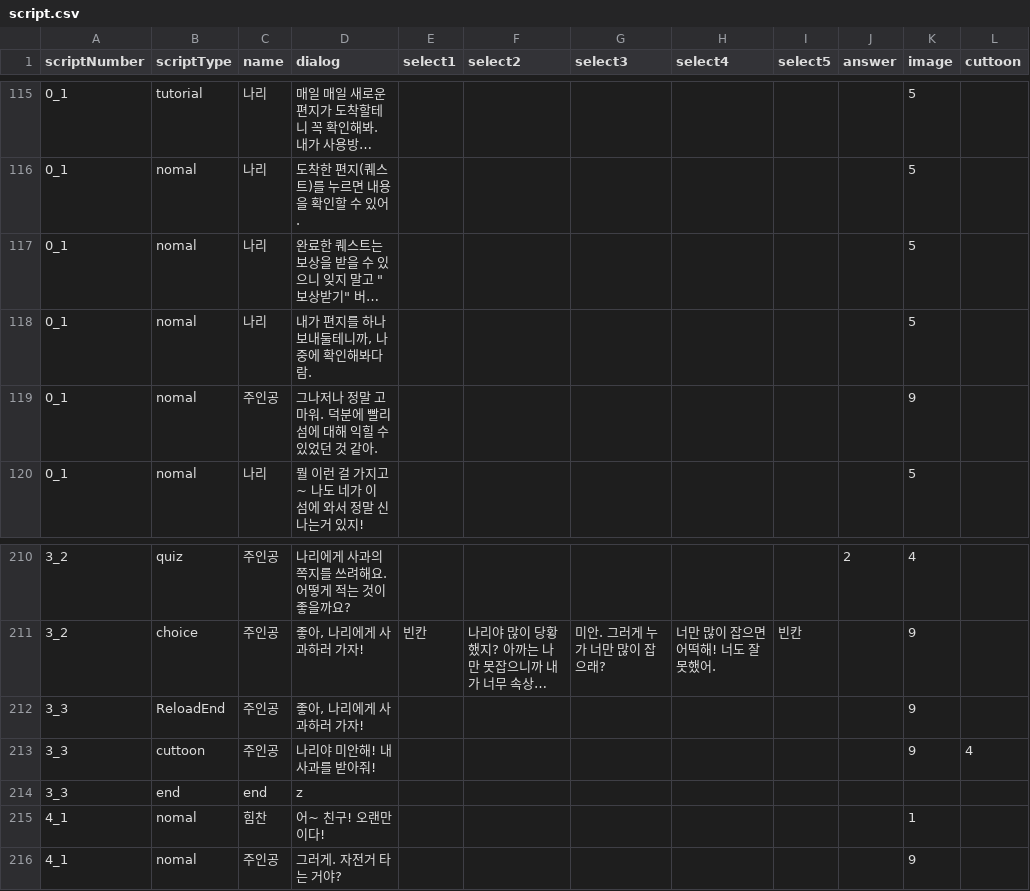
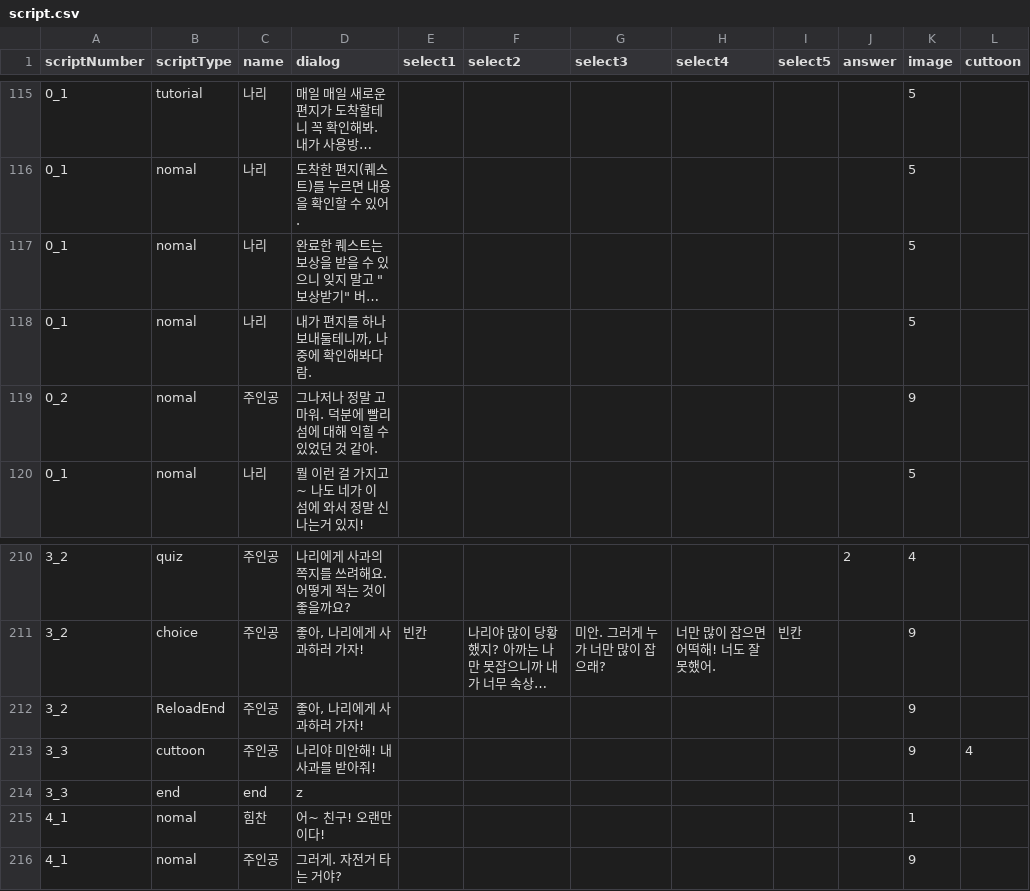
Before and after one commit to LHD-game/LoheldiGame, a CSV file: Loheldi_Project/Assets/Resources/Scripts/Quest/script.csv, drawn as a sheet; only a part is shown, gaps mark what is left out; long unchanged cells end in …; the diff names each change by its address in the sheet, - before the commit and + after, or states it on an @@ line.

```diff
--- a/Loheldi_Project/Assets/Resources/Scripts/Quest/script.csv
+++ b/Loheldi_Project/Assets/Resources/Scripts/Quest/script.csv
-A119 (scriptNumber): 0_1
+A119 (scriptNumber): 0_2
-A212 (scriptNumber): 3_3
+A212 (scriptNumber): 3_2
```
Also changed, not shown: 6 other files.
